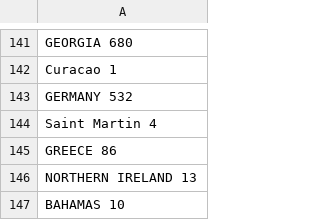
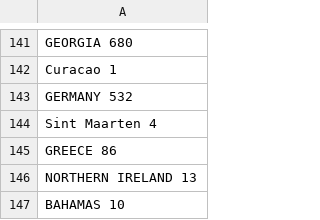
Before and after one commit to guldenturgay/dv-lottery-analysis, a CSV file: data/DV_selected_entrants_2017.csv, drawn as a sheet; only a part is shown, gaps mark what is left out.

```diff
--- a/data/DV_selected_entrants_2017.csv
+++ b/data/DV_selected_entrants_2017.csv
@@ -144,3 +144,3 @@ Curacao  1,
 GERMANY  532,  
-Saint Martin  4,
+Sint Maarten  4,
 GREECE  86,
```
Also changed, not shown: data/DV_selected_entrants_2018.csv, 2 other files.
